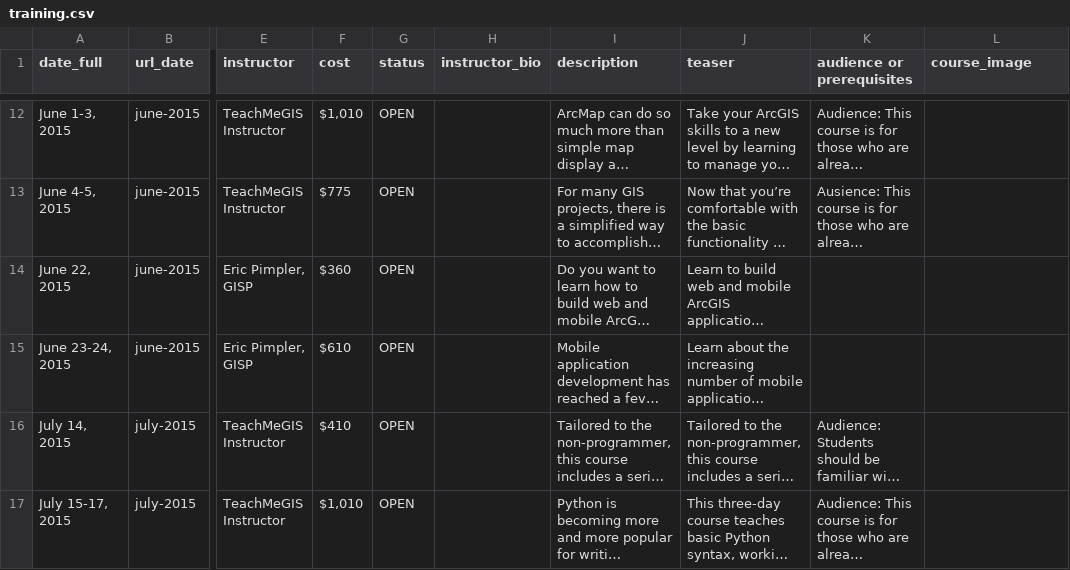
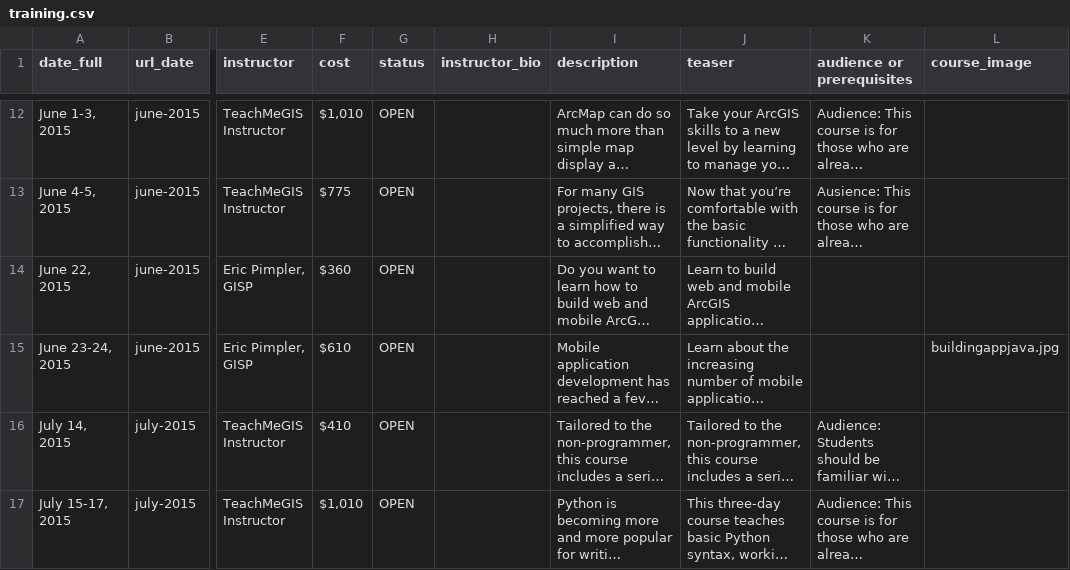
Before and after one commit to DavidHickman/tnris.org, a CSV file: content/training.csv, drawn as a sheet; only a part is shown, gaps mark what is left out; long unchanged cells end in …; the diff names each change by its address in the sheet, - before the commit and + after, or states it on an @@ line.

Commit message:
adding 2nd quarter GIO article, updating training

```diff
--- a/content/training.csv
+++ b/content/training.csv
-L15 (course_image): (empty)
+L15 (course_image): buildingappjava.jpg
```
Also changed, not shown: 19 other files.
